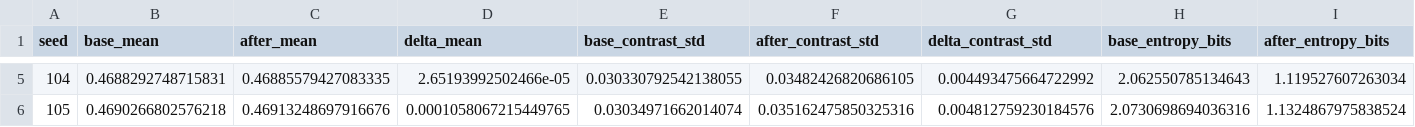
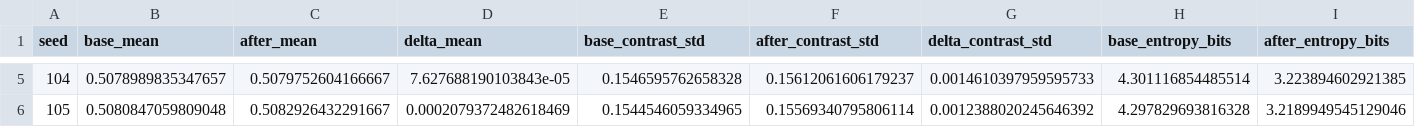
Before and after one commit to mihask79/ai-in-creative, a CSV file: LR03/artifacts/metrics_by_seed.csv, drawn as a sheet; only a part is shown, gaps mark what is left out; the diff covers the shown part only; the diff names each change by its address in the sheet, - before the commit and + after, or states it on an @@ line.

```diff
--- a/LR03/artifacts/metrics_by_seed.csv
+++ b/LR03/artifacts/metrics_by_seed.csv
-B5 (base_mean): 0.4688292748715831
+B5 (base_mean): 0.5078989835347657
-C5 (after_mean): 0.46885579427083335
+C5 (after_mean): 0.5079752604166667
-D5 (delta_mean): 2.65193992502466e-05
+D5 (delta_mean): 7.627688190103843e-05
-E5 (base_contrast_std): 0.030330792542138055
+E5 (base_contrast_std): 0.1546595762658328
-F5 (after_contrast_std): 0.03482426820686105
+F5 (after_contrast_std): 0.15612061606179237
-G5 (delta_contrast_std): 0.004493475664722992
+G5 (delta_contrast_std): 0.0014610397959595733
-H5 (base_entropy_bits): 2.062550785134643
+H5 (base_entropy_bits): 4.301116854485514
-I5 (after_entropy_bits): 1.119527607263034
+I5 (after_entropy_bits): 3.223894602921385
-B6 (base_mean): 0.4690266802576218
+B6 (base_mean): 0.5080847059809048
-C6 (after_mean): 0.46913248697916676
+C6 (after_mean): 0.5082926432291667
-D6 (delta_mean): 0.0001058067215449765
+D6 (delta_mean): 0.0002079372482618469
-E6 (base_contrast_std): 0.03034971662014074
+E6 (base_contrast_std): 0.1544546059334965
-F6 (after_contrast_std): 0.035162475850325316
+F6 (after_contrast_std): 0.15569340795806114
-G6 (delta_contrast_std): 0.004812759230184576
+G6 (delta_contrast_std): 0.0012388020245646392
-H6 (base_entropy_bits): 2.0730698694036316
+H6 (base_entropy_bits): 4.297829693816328
-I6 (after_entropy_bits): 1.1324867975838524
+I6 (after_entropy_bits): 3.2189949545129046
```
Also changed, not shown: 34 edited cells elsewhere in this file, LR02/artifacts/manifest.csv, LR02/artifacts/risk_register.csv, 50 other files.
